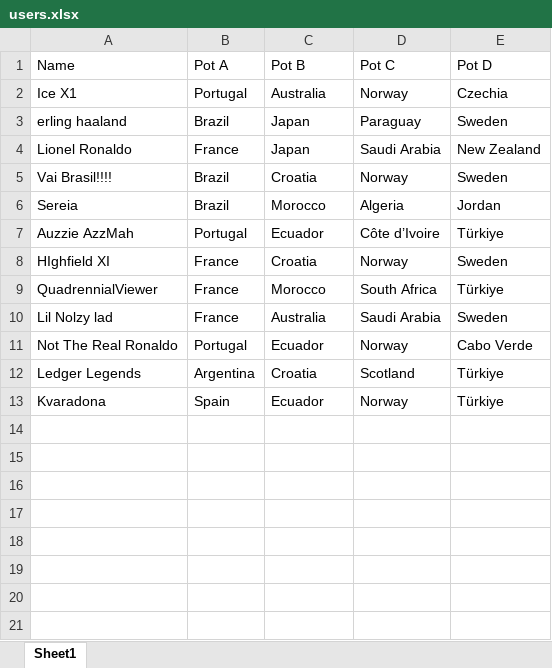
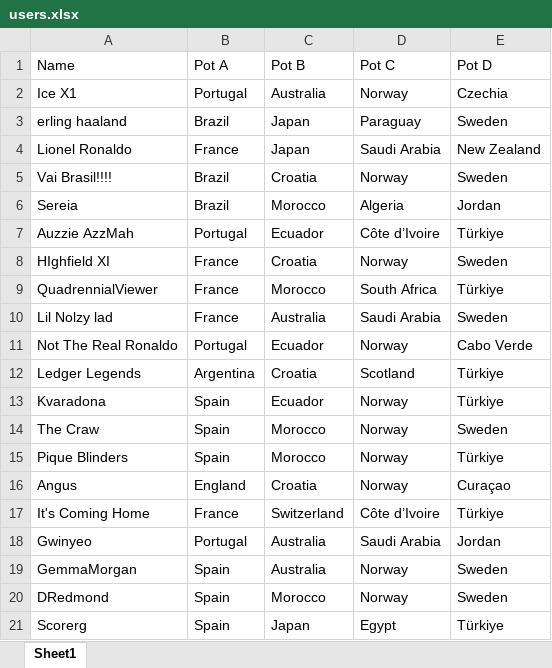
Before and after one commit to SaiC2/FIFA-WC-2026-Prediction-game, an Excel workbook: users.xlsx, sheet Sheet1, drawn as a sheet; values as stored, in another font and other column widths than the file's, no borders; the diff names each change by its address in the sheet, - before the commit and + after, or states it on an @@ line.

```diff
--- a/users.xlsx (sheet Sheet1)
+++ b/users.xlsx (sheet Sheet1)
+row 14: The Craw | Spain | Morocco | Norway | Sweden
+row 15: Pique Blinders | Spain | Morocco | Norway | Türkiye
+row 16: Angus | England | Croatia | Norway | Curaçao
+row 17: It's Coming Home | France | Switzerland | Côte d’Ivoire | Türkiye
+row 18: Gwinyeo | Portugal | Australia | Saudi Arabia | Jordan
+row 19: GemmaMorgan | Spain | Australia | Norway | Sweden
+row 20: DRedmond | Spain | Morocco | Norway | Sweden
+row 21: Scorerg | Spain | Japan | Egypt | Türkiye
```
Also changed, not shown: 1 other file.
